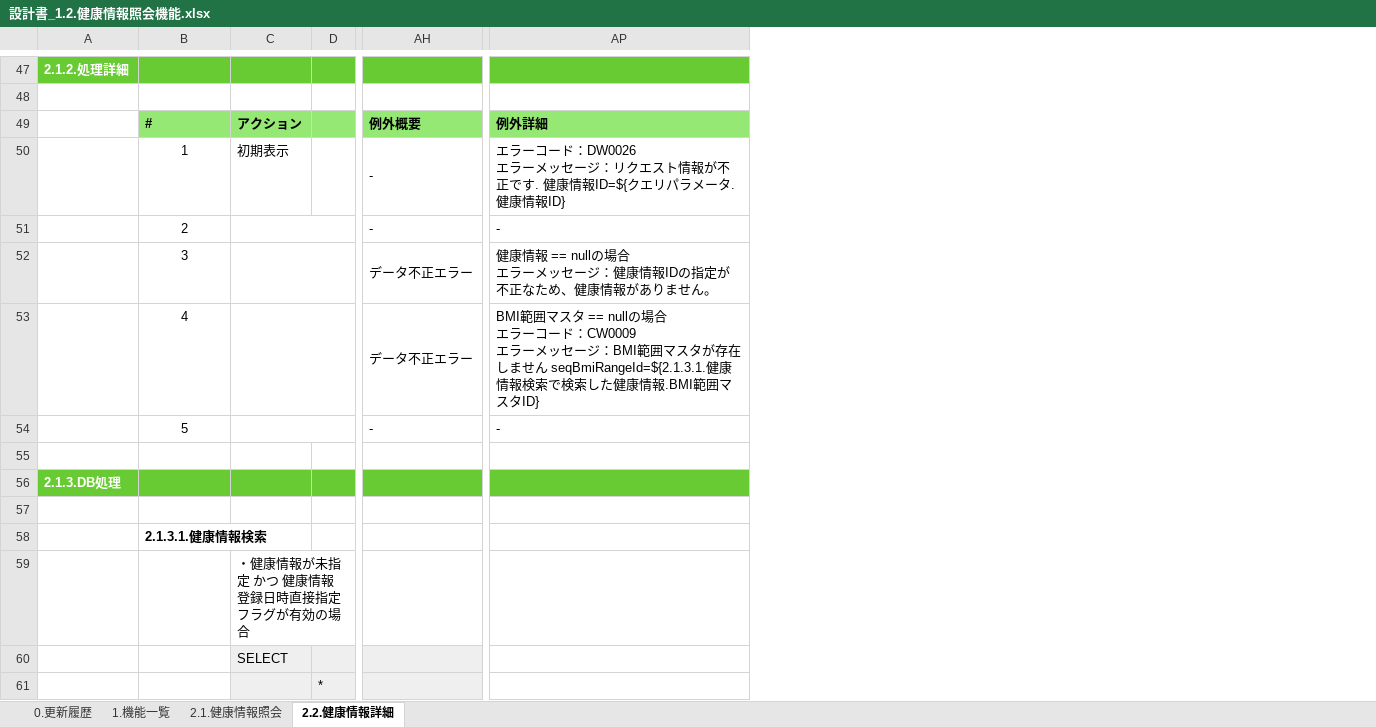
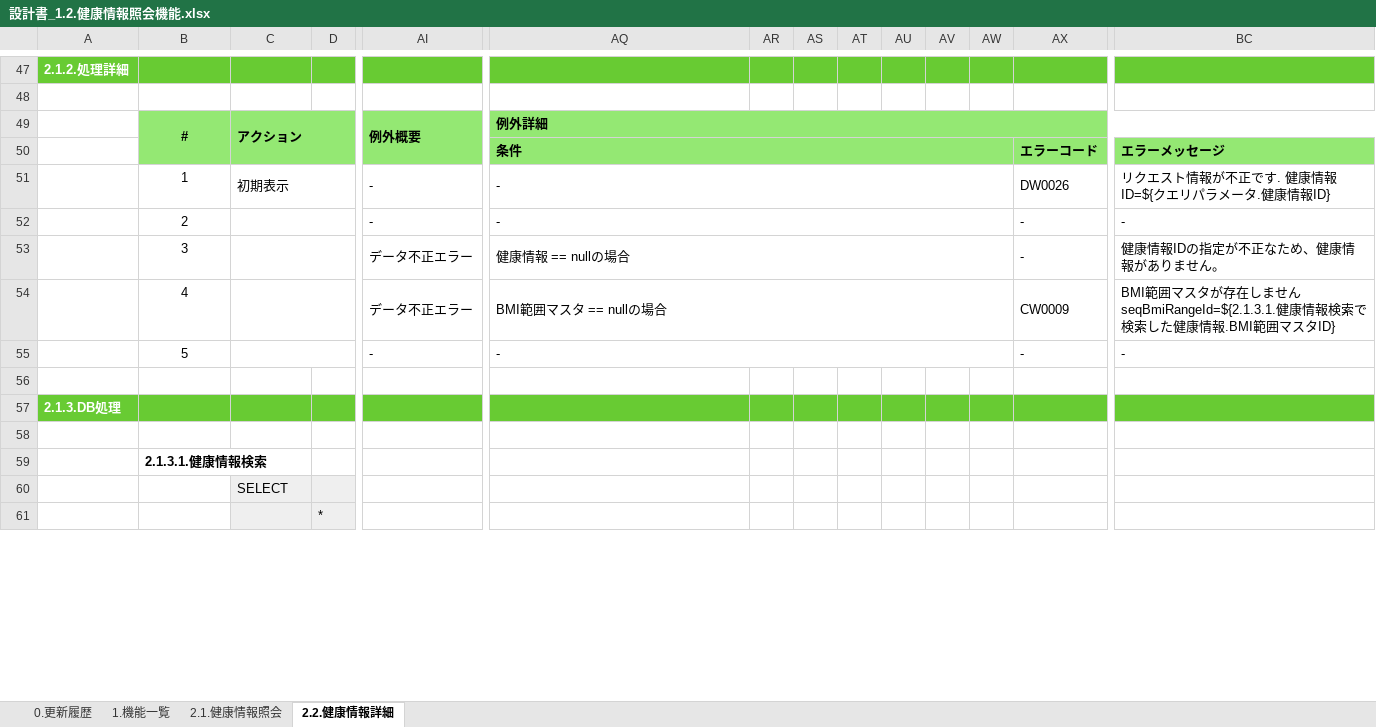
Before and after one commit to kohei-okazaki/work-3g, an Excel workbook: ha-asset/01_design/01_dashboard/設計書_1.2.健康情報照会機能.xlsx, sheet 2.2.健康情報詳細, drawn as a sheet; only a part is shown, gaps mark what is left out; values as stored, in another font and other column widths than the file's, no borders; charts and pictures not drawn; removed rows and columns are numbered as before the commit, all else as after; rows hold the shown columns only; ↵ is a line break in a cell; the diff covers the shown part only; the diff names each change by its address in the sheet, - before the commit and + after, or states it on an @@ line.

```diff
--- a/ha-asset/01_design/01_dashboard/設計書_1.2.健康情報照会機能.xlsx (sheet 2.2.健康情報詳細)
+++ b/ha-asset/01_design/01_dashboard/設計書_1.2.健康情報照会機能.xlsx (sheet 2.2.健康情報詳細)
+column AR, empty
+column AS, empty
+column AT, empty
+column AU, empty
+column AV, empty
+column AW, empty
+column AX, rows 51-55: DW0026 | - | - | CW0009 | -
+column BC, rows 51-55: リクエスト情報が不正です. 健康情報ID=${クエリパラメータ.健康情報ID} | - | 健康情報IDの指定が不正なため、健康情報がありません。 | BMI範囲マスタが存在しません seqBmiRangeId=${2.1.3.1.健康情報検索で検索した健康情報.BMI範囲マスタID} | -
-B49 alignment: left
+B49 alignment: center
+B49:B50 merged
+C49:I50 merged
+AQ49:BC49 merged
+row 50:  |  |  |  |  | 条件 |  |  |  |  |  |  | エラーコード | エラーメッセージ
+C51:I51 merged
-AQ51: エラーコード：DW0026 ↵ エラーメッセージ：リクエスト情報が不正です. 健康情報ID=${クエリパラメータ.健康情報ID}
+AQ51: -
+AQ51:AW51 merged
+AQ52:AW52 merged
-AQ53: 健康情報 == nullの場合 ↵ エラーメッセージ：健康情報IDの指定が不正なため、健康情報がありません。
+AQ53: 健康情報 == nullの場合
+AQ53:AW53 merged
-AQ54: …nullの場合 ↵ エラーコード：CW0009 ↵ エラーメッセージ：BMI範囲マスタが存在しません seqBmiRangeId=${2.1.3.1.健康情報検索で検索した健康情報.BMI範囲マスタID}
+AQ54: …nullの場合
+AQ54:AW54 merged
+AQ55:AW55 merged
-row 59:  |  | ・健康情報が未指定 かつ 健康情報登録日時直接指定フラグが有効の場合
-AI60:AI61 fill: #EFEFEF
+AI60:AI61 fill: none
```
Also changed, not shown: 6 added columns, 1 removed column and cell formats elsewhere in this sheet, sheet 2.1.健康情報照会, sheet 1.機能一覧, sheet 0.更新履歴.
